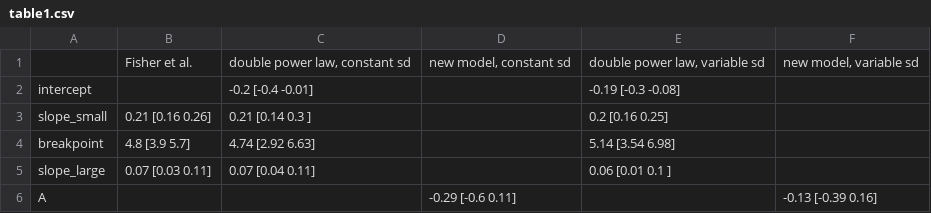
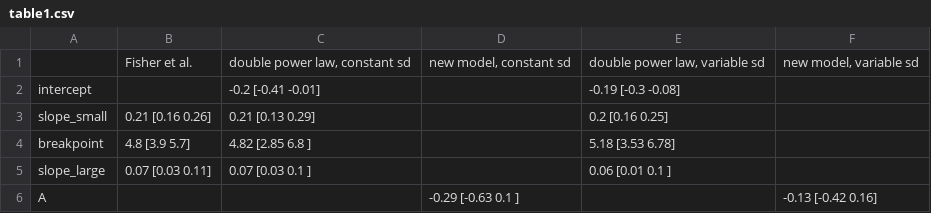
Before and after one commit to semraulab/allometry, a CSV file: table1.csv, drawn as a sheet; only a part is shown; the diff covers the shown part only.

```diff
--- a/table1.csv
+++ b/table1.csv
@@ -1,6 +1,6 @@
 ,Fisher et al.,"double power law, constant sd","new model, constant sd","double power law, variable sd","new model, variable sd"
-intercept,,-0.2 [-0.4  -0.01],,-0.19 [-0.3  -0.08],
-slope_small,0.21 [0.16 0.26],0.21 [0.14 0.3 ],,0.2 [0.16 0.25],
-breakpoint,4.8 [3.9 5.7],4.74 [2.92 6.63],,5.14 [3.54 6.98],
-slope_large,0.07 [0.03 0.11],0.07 [0.04 0.11],,0.06 [0.01 0.1 ],
-A,,,-0.29 [-0.6   0.11],,-0.13 [-0.39  0.16]
+intercept,,-0.2 [-0.41 -0.01],,-0.19 [-0.3  -0.08],
+slope_small,0.21 [0.16 0.26],0.21 [0.13 0.29],,0.2 [0.16 0.25],
+breakpoint,4.8 [3.9 5.7],4.82 [2.85 6.8 ],,5.18 [3.53 6.78],
+slope_large,0.07 [0.03 0.11],0.07 [0.03 0.1 ],,0.06 [0.01 0.1 ],
+A,,,-0.29 [-0.63  0.1 ],,-0.13 [-0.42  0.16]
```
Also changed, not shown: 11 edited cells elsewhere in this file, 2 other files.
